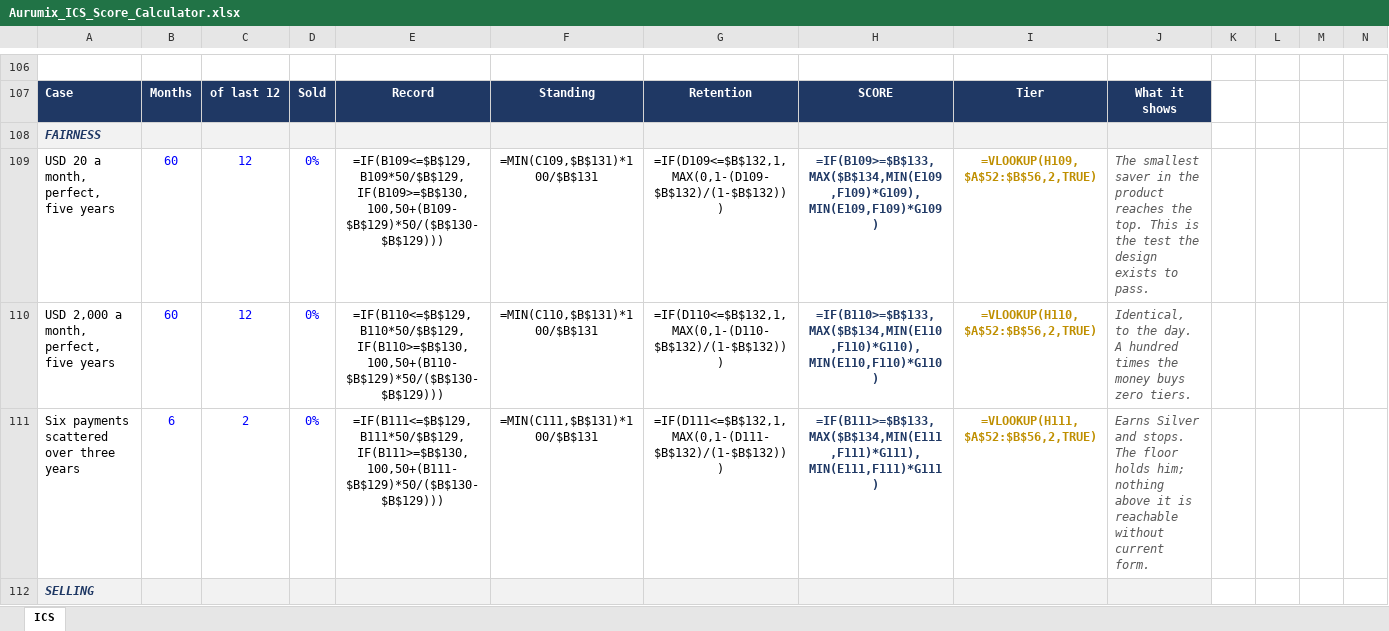
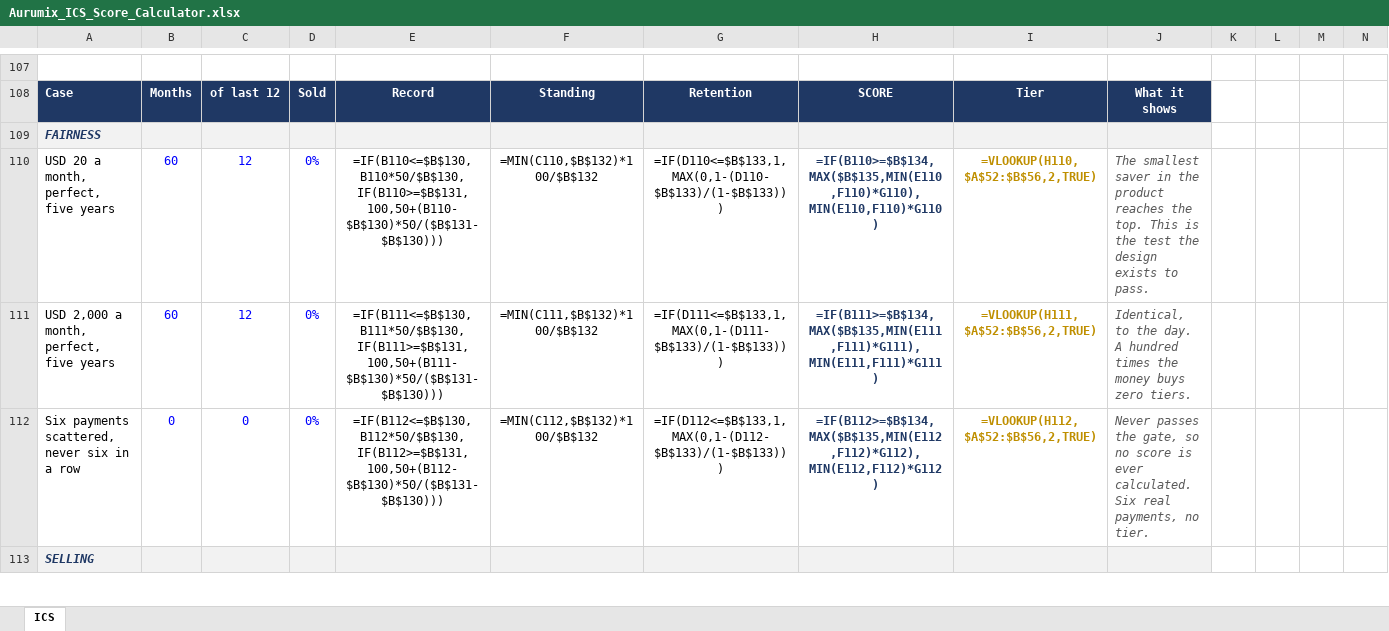
Before and after one commit to Abdsys/Aurumix, an Excel workbook: deliverables/2-mechanism-design/Aurumix_ICS_Score_Calculator.xlsx, sheet ICS, drawn as a sheet; only a part is shown, gaps mark what is left out; values as stored, in another font and other column widths than the file's, no borders; formulas without a stored value are shown as written; removed rows and columns are numbered as before the commit, all else as after; the diff covers the shown part only; the diff names each change by its address in the sheet, - before the commit and + after, or states it on an @@ line.

```diff
--- a/deliverables/2-mechanism-design/Aurumix_ICS_Score_Calculator.xlsx (sheet ICS)
+++ b/deliverables/2-mechanism-design/Aurumix_ICS_Score_Calculator.xlsx (sheet ICS)
-E110: =IF(B109<=$B$129,B109*50/$B$129,IF(B109>=$B$130,100,50+(B109-$B$129)*50/($B$130-$B$129)))
+E110: =IF(B110<=$B$130,B110*50/$B$130,IF(B110>=$B$131,100,50+(B110-$B$130)*50/($B$131-$B$130)))
-F110: =MIN(C109,$B$131)*100/$B$131
+F110: =MIN(C110,$B$132)*100/$B$132
-G110: =IF(D109<=$B$132,1,MAX(0,1-(D109-$B$132)/(1-$B$132)))
+G110: =IF(D110<=$B$133,1,MAX(0,1-(D110-$B$133)/(1-$B$133)))
-H110: =IF(B109>=$B$133,MAX($B$134,MIN(E109,F109)*G109),MIN(E109,F109)*G109)
+H110: =IF(B110>=$B$134,MAX($B$135,MIN(E110,F110)*G110),MIN(E110,F110)*G110)
-I110: =VLOOKUP(H109,$A$52:$B$56,2,TRUE)
+I110: =VLOOKUP(H110,$A$52:$B$56,2,TRUE)
-E111: =IF(B110<=$B$129,B110*50/$B$129,IF(B110>=$B$130,100,50+(B110-$B$129)*50/($B$130-$B$129)))
+E111: =IF(B111<=$B$130,B111*50/$B$130,IF(B111>=$B$131,100,50+(B111-$B$130)*50/($B$131-$B$130)))
-F111: =MIN(C110,$B$131)*100/$B$131
+F111: =MIN(C111,$B$132)*100/$B$132
-G111: =IF(D110<=$B$132,1,MAX(0,1-(D110-$B$132)/(1-$B$132)))
+G111: =IF(D111<=$B$133,1,MAX(0,1-(D111-$B$133)/(1-$B$133)))
-H111: =IF(B110>=$B$133,MAX($B$134,MIN(E110,F110)*G110),MIN(E110,F110)*G110)
+H111: =IF(B111>=$B$134,MAX($B$135,MIN(E111,F111)*G111),MIN(E111,F111)*G111)
-I111: =VLOOKUP(H110,$A$52:$B$56,2,TRUE)
+I111: =VLOOKUP(H111,$A$52:$B$56,2,TRUE)
-row 111: Six payments scattered over three years | 6 | 2 | 0% | =IF(B111<=$B$129,B111*50/$B$129,IF(B111>=$B$130,100,50+(B111-$B$129)*50/($B$130-$B$129))) | =MIN(C111,$B$131)*100/$B$131 | =IF(D111<=$B$132,1,MAX(0,1-(D111-$B$132)/(1-$B$132))) | =IF(B111>=$B$133,MAX($B$134,MIN(E111,F111)*G111),MIN(E111,F111)*G111) | =VLOOKUP(H111,$A$52:$B$56,2,TRUE) | Earns Silver and stops. The floor holds him; nothing above it is reachable without current form.
+row 112: Six payments scattered, never six in a row | 0 | 0 | 0% | =IF(B112<=$B$130,B112*50/$B$130,IF(B112>=$B$131,100,50+(B112-$B$130)*50/($B$131-$B$130))) | =MIN(C112,$B$132)*100/$B$132 | =IF(D112<=$B$133,1,MAX(0,1-(D112-$B$133)/(1-$B$133))) | =IF(B112>=$B$134,MAX($B$135,MIN(E112,F112)*G112),MIN(E112,F112)*G112) | =VLOOKUP(H112,$A$52:$B$56,2,TRUE) | Never passes the gate, so no score is ever calculated. Six real payments, no tier.
```
Also changed, not shown: 1 added row and 170 edited cells elsewhere in this sheet, 9 other files.
